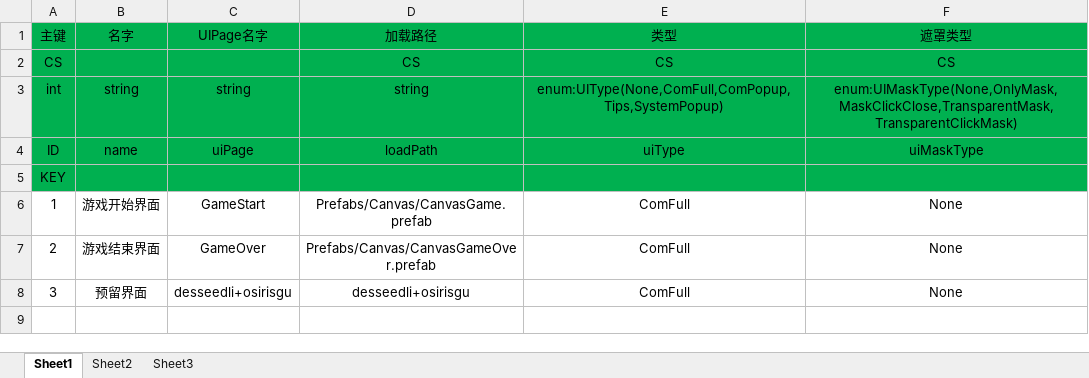
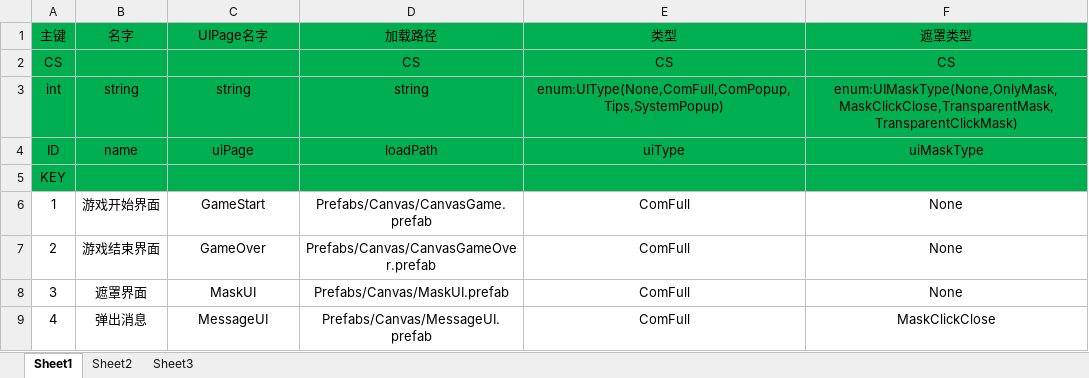
Before and after one commit to desseedli/driveCarSmallGame, an Excel workbook: Excel2Unity/Excel/UI.xlsx, sheet Sheet1, drawn as a sheet; values as stored, in another font and other column widths than the file's, no borders; conditional formats not drawn; the diff names each change by its address in the sheet, - before the commit and + after, or states it on an @@ line.

```diff
--- a/Excel2Unity/Excel/UI.xlsx (sheet Sheet1)
+++ b/Excel2Unity/Excel/UI.xlsx (sheet Sheet1)
-B8 (名字): 预留界面
+B8 (名字): 遮罩界面
-C8 (UIPage名字): desseedli+osirisgu
+C8 (UIPage名字): MaskUI
-D8 (加载路径): desseedli+osirisgu
+D8 (加载路径): Prefabs/Canvas/MaskUI.prefab
+row 9: 4 | 弹出消息 | MessageUI | Prefabs/Canvas/MessageUI.prefab | ComFull | MaskClickClose
```
Also changed, not shown: 15 other files.
